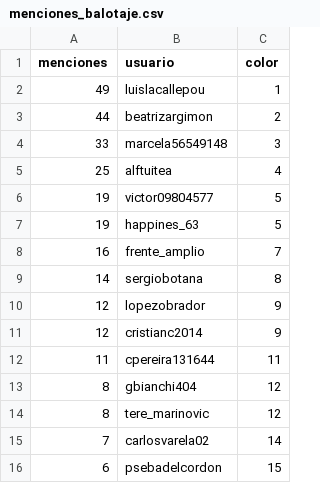
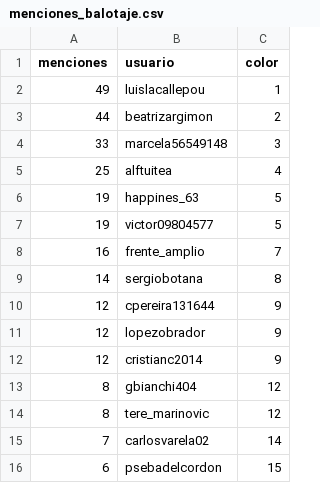
Before and after one commit to verdierdiego/analisis-sentimientos, a CSV file: balotaje/Actualizacion_Graficos/menciones_balotaje.csv, drawn as a sheet.

```diff
--- a/balotaje/Actualizacion_Graficos/menciones_balotaje.csv
+++ b/balotaje/Actualizacion_Graficos/menciones_balotaje.csv
@@ -5,9 +5,9 @@ menciones,usuario,color
 25,alftuitea,4
+19,happines_63,5
 19,victor09804577,5
-19,happines_63,5
 16,frente_amplio,7
 14,sergiobotana,8
+12,cpereira131644,9
 12,lopezobrador,9
 12,cristianc2014,9
-11,cpereira131644,11
 8,gbianchi404,12
```
Also changed, not shown: balotaje/Actualizacion_Graficos/hashtags_balotaje.csv, balotaje/Actualizacion_Graficos/prueba_sentimiento.csv, 9 other files.
